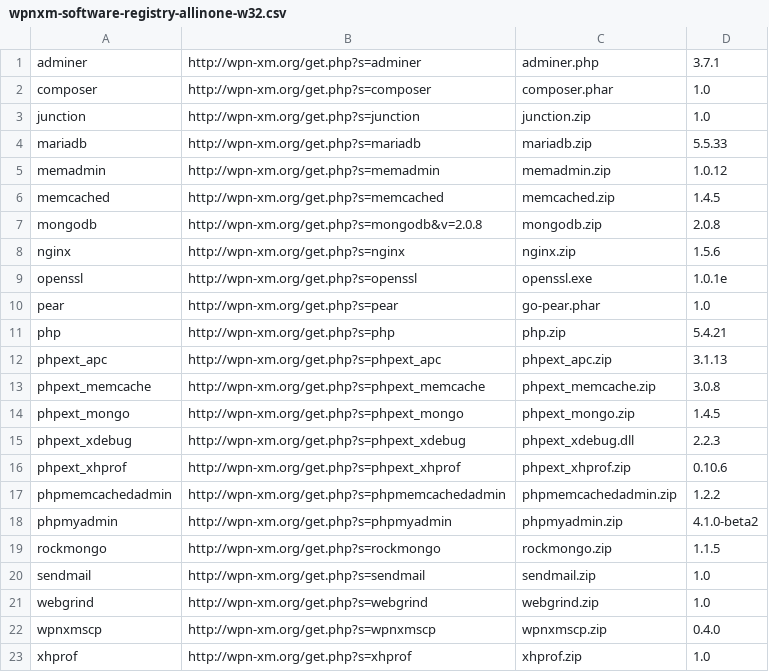
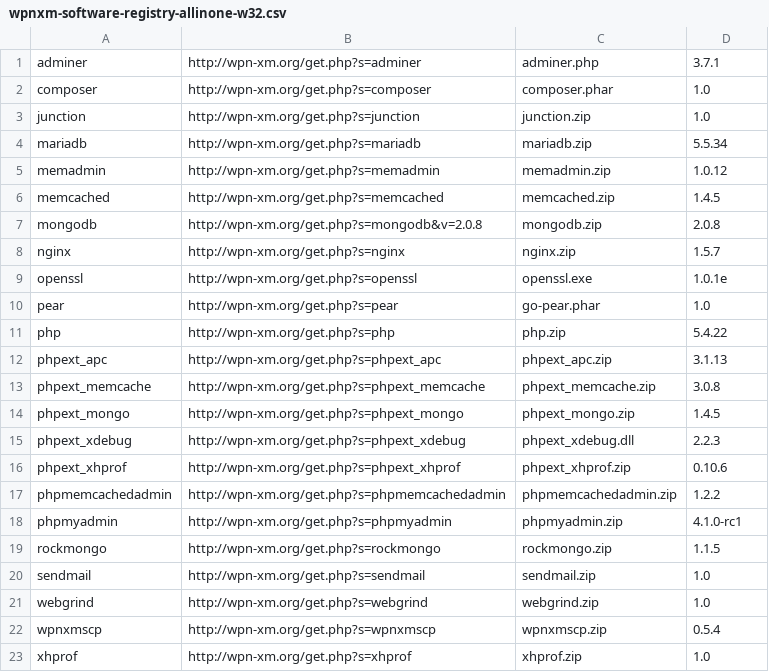
Before and after one commit to WPN-XM/registry, a CSV file: wpnxm-software-registry-allinone-w32.csv, drawn as a sheet.

Commit message:
updating installer registry files

```diff
--- a/wpnxm-software-registry-allinone-w32.csv
+++ b/wpnxm-software-registry-allinone-w32.csv
@@ -3,3 +3,3 @@ composer,http://wpn-xm.org/get.php?s=composer,composer.phar,1.0
 junction,http://wpn-xm.org/get.php?s=junction,junction.zip,1.0
-mariadb,http://wpn-xm.org/get.php?s=mariadb,mariadb.zip,5.5.33
+mariadb,http://wpn-xm.org/get.php?s=mariadb,mariadb.zip,5.5.34
 memadmin,http://wpn-xm.org/get.php?s=memadmin,memadmin.zip,1.0.12
@@ -7,6 +7,6 @@ memcached,http://wpn-xm.org/get.php?s=memcached,memcached.zip,1.4.5
 mongodb,http://wpn-xm.org/get.php?s=mongodb&v=2.0.8,mongodb.zip,2.0.8
-nginx,http://wpn-xm.org/get.php?s=nginx,nginx.zip,1.5.6
+nginx,http://wpn-xm.org/get.php?s=nginx,nginx.zip,1.5.7
 openssl,http://wpn-xm.org/get.php?s=openssl,openssl.exe,1.0.1e
 pear,http://wpn-xm.org/get.php?s=pear,go-pear.phar,1.0
-php,http://wpn-xm.org/get.php?s=php,php.zip,5.4.21
+php,http://wpn-xm.org/get.php?s=php,php.zip,5.4.22
 phpext_apc,http://wpn-xm.org/get.php?s=phpext_apc,phpext_apc.zip,3.1.13
@@ -17,3 +17,3 @@ phpext_xhprof,http://wpn-xm.org/get.php?s=phpext_xhprof,phpext_xhprof.zip,0.10.6
 phpmemcachedadmin,http://wpn-xm.org/get.php?s=phpmemcachedadmin,phpmemcachedadmin.zip,1.2.2
-phpmyadmin,http://wpn-xm.org/get.php?s=phpmyadmin,phpmyadmin.zip,4.1.0-beta2
+phpmyadmin,http://wpn-xm.org/get.php?s=phpmyadmin,phpmyadmin.zip,4.1.0-rc1
 rockmongo,http://wpn-xm.org/get.php?s=rockmongo,rockmongo.zip,1.1.5
@@ -21,3 +21,3 @@ sendmail,http://wpn-xm.org/get.php?s=sendmail,sendmail.zip,1.0
 webgrind,http://wpn-xm.org/get.php?s=webgrind,webgrind.zip,1.0
-wpnxmscp,http://wpn-xm.org/get.php?s=wpnxmscp,wpnxmscp.zip,0.4.0
+wpnxmscp,http://wpn-xm.org/get.php?s=wpnxmscp,wpnxmscp.zip,0.5.4
 xhprof,http://wpn-xm.org/get.php?s=xhprof,xhprof.zip,1.0
```
Also changed, not shown: wpnxm-software-registry-bigpack-w32.csv, wpnxm-software-registry-lite-w32.csv.
